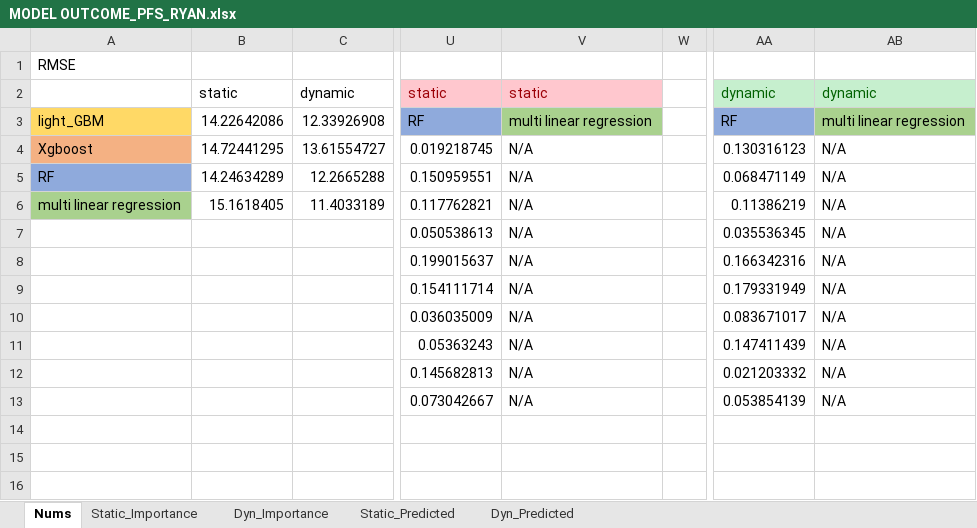
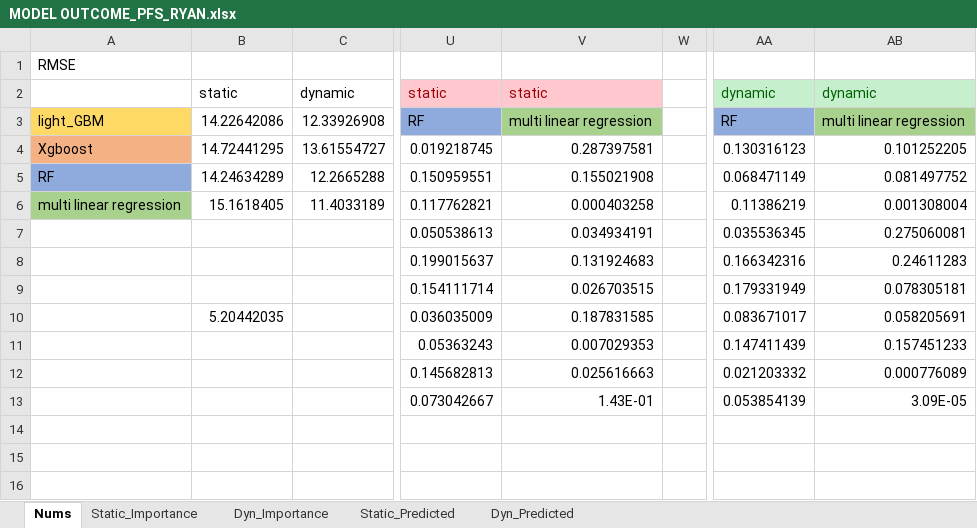
Before and after one commit to RyanMeeker/Patient-Prediction-Models, an Excel workbook: MODEL OUTCOME_PFS_RYAN.xlsx, sheet Nums, drawn as a sheet; only a part is shown, gaps mark what is left out; values as stored, in another font and other column widths than the file's, no borders; the diff names each change by its address in the sheet, - before the commit and + after, or states it on an @@ line.

```diff
--- a/MODEL OUTCOME_PFS_RYAN.xlsx (sheet Nums)
+++ b/MODEL OUTCOME_PFS_RYAN.xlsx (sheet Nums)
-V4: N/A
+V4: 0.287397581
-AB4: N/A
+AB4: 0.101252205
-V5: N/A
+V5: 0.155021908
-AB5: N/A
+AB5: 0.081497752
-V6: N/A
+V6: 0.000403258
-AB6: N/A
+AB6: 0.001308004
-V7: N/A
+V7: 0.034934191
-AB7: N/A
+AB7: 0.275060081
-V8: N/A
+V8: 0.131924683
-AB8: N/A
+AB8: 0.24611283
-V9: N/A
+V9: 0.026703515
-AB9: N/A
+AB9: 0.078305181
-B10: (empty)
+B10: 5.20442035
-V10: N/A
+V10: 0.187831585
-AB10: N/A
+AB10: 0.058205691
-V11: N/A
+V11: 0.007029353
-AB11: N/A
+AB11: 0.157451233
-V12: N/A
+V12: 0.025616663
-AB12: N/A
+AB12: 0.000776089
-V13: N/A
+V13: 1.43E-01
-AB13: N/A
+AB13: 3.09E-05
```
Also changed, not shown: sheet Dyn_Importance, sheet Static_Importance, charts or pictures, 4 other files.
